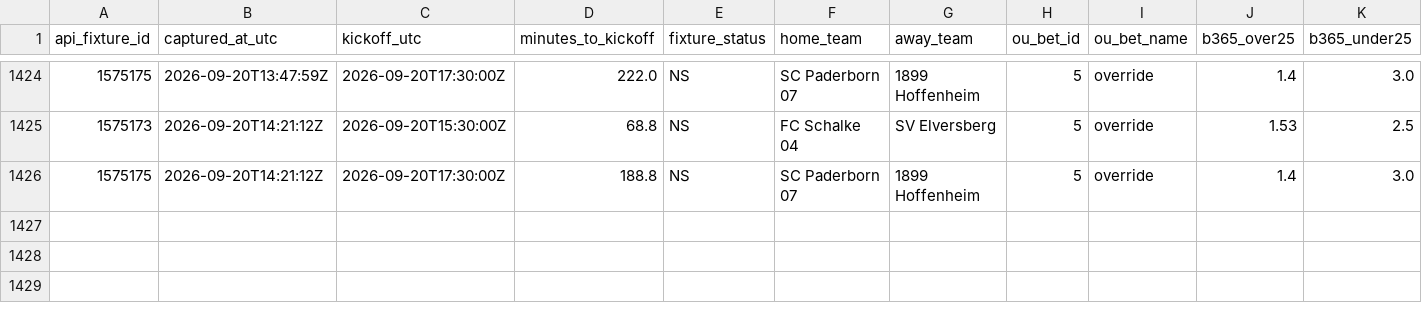
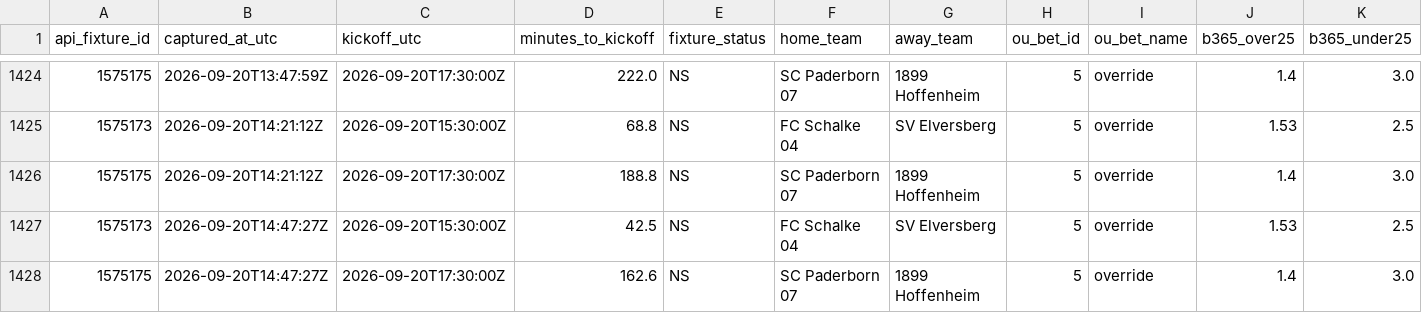
Before and after one commit to nekakoval-crypto/football-data-bridge, a CSV file: ops/stage62_ou_snapshots.csv, drawn as a sheet; only a part is shown, gaps mark what is left out; rows hold the shown columns only; the diff names each change by its address in the sheet, - before the commit and + after, or states it on an @@ line.

Commit message:
Stage 62 Bundesliga O-U steam watch update

```diff
--- a/ops/stage62_ou_snapshots.csv
+++ b/ops/stage62_ou_snapshots.csv
+row 1427: 1575173 | 2026-09-20T14:47:27Z | 2026-09-20T15:30:00Z | 42.5 | NS | FC Schalke 04 | SV Elversberg | 5 | override | 1.53 | 2.5
+row 1428: 1575175 | 2026-09-20T14:47:27Z | 2026-09-20T17:30:00Z | 162.6 | NS | SC Paderborn 07 | 1899 Hoffenheim | 5 | override | 1.4 | 3.0
```
Also changed, not shown: 1 other file.
